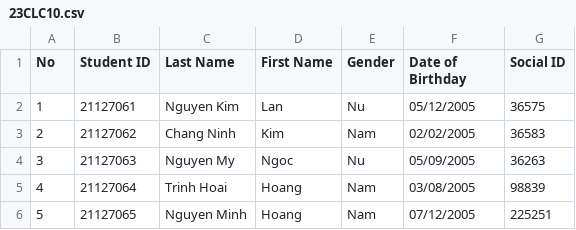
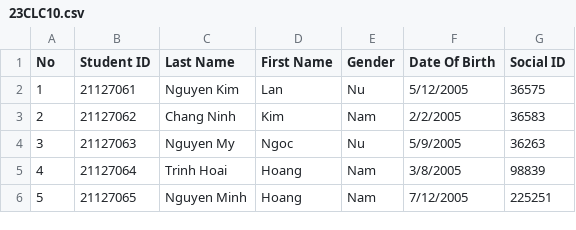
Before and after one commit to TQC0103/CourseManagingSystemGroup12, a CSV file: Database/Class/23CLC10/Students/23CLC10.csv, drawn as a sheet.

```diff
--- a/Database/Class/23CLC10/Students/23CLC10.csv
+++ b/Database/Class/23CLC10/Students/23CLC10.csv
@@ -1,6 +1,6 @@
-No,Student ID,Last Name,First Name,Gender,Date of Birthday,Social ID
-1,21127061,Nguyen Kim,Lan,Nu,05/12/2005,36575
-2,21127062,Chang Ninh,Kim,Nam,02/02/2005,36583
-3,21127063,Nguyen My,Ngoc,Nu,05/09/2005,36263
-4,21127064,Trinh Hoai,Hoang,Nam,03/08/2005,98839
-5,21127065,Nguyen Minh,Hoang,Nam,07/12/2005,225251
+No,Student ID,Last Name,First Name,Gender,Date Of Birth,Social ID
+1,21127061,Nguyen Kim,Lan,Nu,5/12/2005,36575
+2,21127062,Chang Ninh,Kim,Nam,2/2/2005,36583
+3,21127063,Nguyen My,Ngoc,Nu,5/9/2005,36263
+4,21127064,Trinh Hoai,Hoang,Nam,3/8/2005,98839
+5,21127065,Nguyen Minh,Hoang,Nam,7/12/2005,225251
```
Also changed, not shown: Database/SchoolYear/2023-2024/Semester2/CSC10002/23CLC03/StudentScoreBoard.csv, 14 other files.
